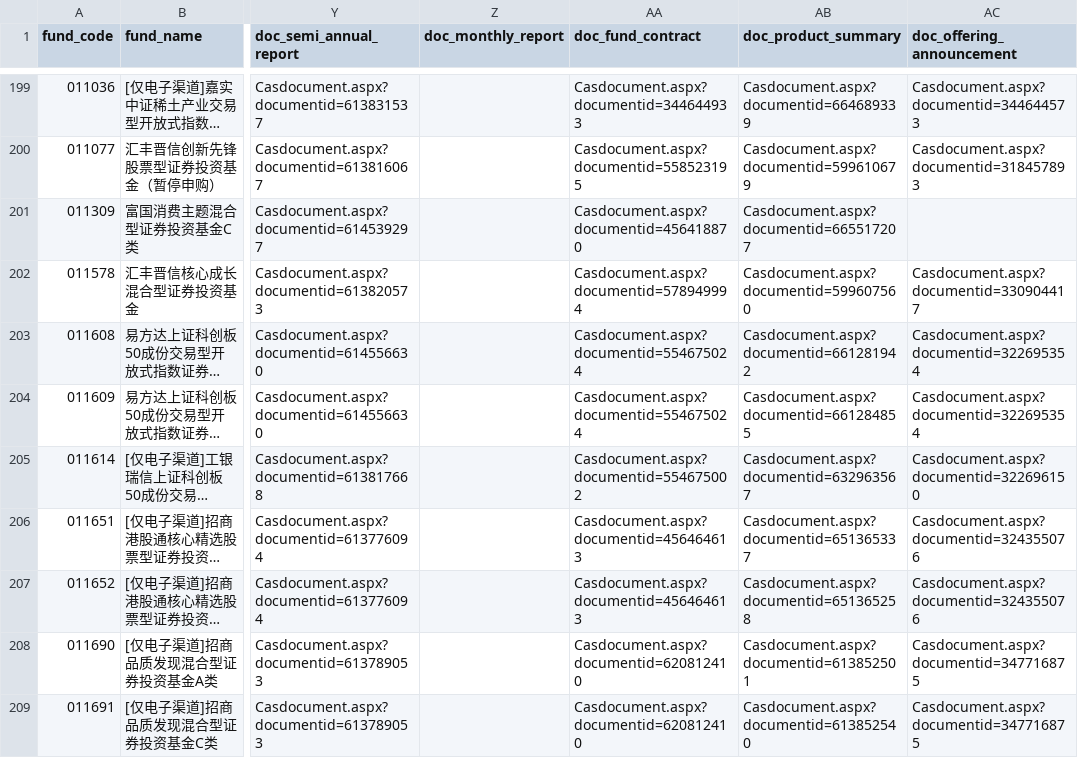
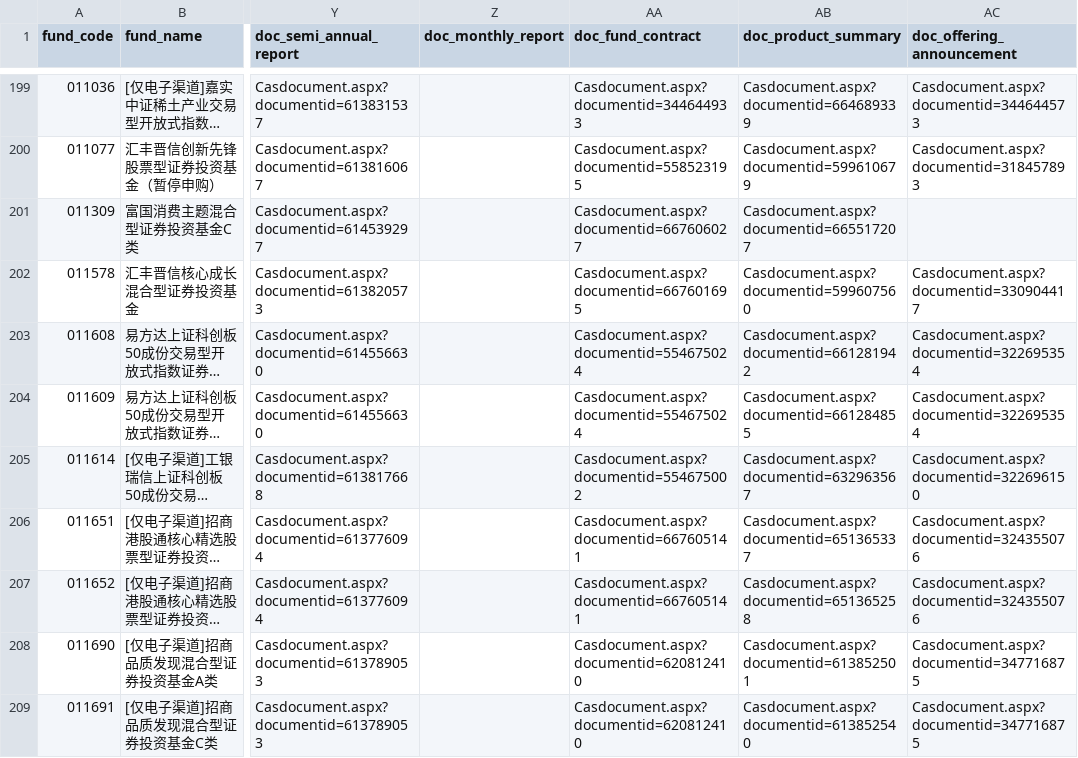
Before and after one commit to Gnomeek/hsbc_fund_analyzer, a CSV file: public/funds.csv, drawn as a sheet; only a part is shown, gaps mark what is left out; long unchanged cells end in …; the diff covers the shown part only; the diff names each change by its address in the sheet, - before the commit and + after, or states it on an @@ line.

```diff
--- a/public/funds.csv
+++ b/public/funds.csv
-AA201 (doc_fund_contract): Casdocument.aspx?documentid=456418870
+AA201 (doc_fund_contract): Casdocument.aspx?documentid=667606027
-AA202 (doc_fund_contract): Casdocument.aspx?documentid=578949994
+AA202 (doc_fund_contract): Casdocument.aspx?documentid=667601695
-AA206:AA207 (doc_fund_contract): Casdocument.aspx?documentid=456464613
+AA206:AA207 (doc_fund_contract): Casdocument.aspx?documentid=667605141
```
Also changed, not shown: 44 edited cells elsewhere in this file.
